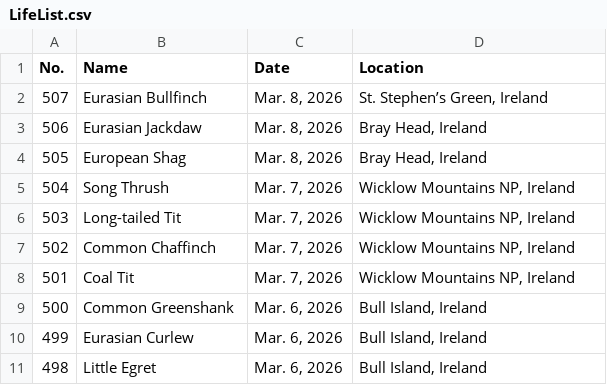
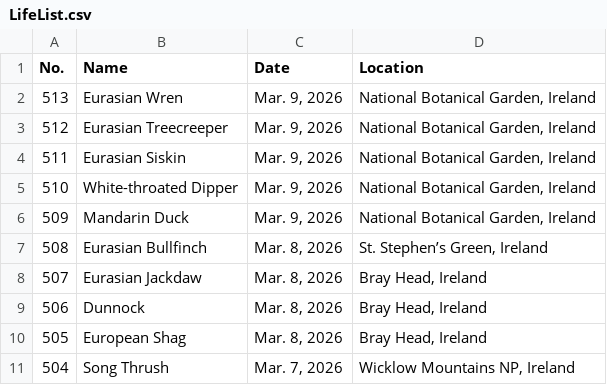
Before and after one commit to Jonah-Min/lifelist.jonahmin.com, a CSV file: LifeList.csv, drawn as a sheet; only a part is shown; the shorter side is filled out with more unchanged rows.

Commit message:
Updates

```diff
--- a/LifeList.csv
+++ b/LifeList.csv
@@ -1,4 +1,10 @@
 No.,Name,Date,Location
-507,Eurasian Bullfinch,"Mar. 8, 2026","St. Stephen’s Green, Ireland"
-506,Eurasian Jackdaw,"Mar. 8, 2026","Bray Head, Ireland"
+513,Eurasian Wren,"Mar. 9, 2026","National Botanical Garden, Ireland"
+512,Eurasian Treecreeper,"Mar. 9, 2026","National Botanical Garden, Ireland"
+511,Eurasian Siskin,"Mar. 9, 2026","National Botanical Garden, Ireland"
+510,White-throated Dipper,"Mar. 9, 2026","National Botanical Garden, Ireland"
+509,Mandarin Duck,"Mar. 9, 2026","National Botanical Garden, Ireland"
+508,Eurasian Bullfinch,"Mar. 8, 2026","St. Stephen’s Green, Ireland"
+507,Eurasian Jackdaw,"Mar. 8, 2026","Bray Head, Ireland"
+506,Dunnock,"Mar. 8, 2026","Bray Head, Ireland"
 505,European Shag,"Mar. 8, 2026","Bray Head, Ireland"
```
